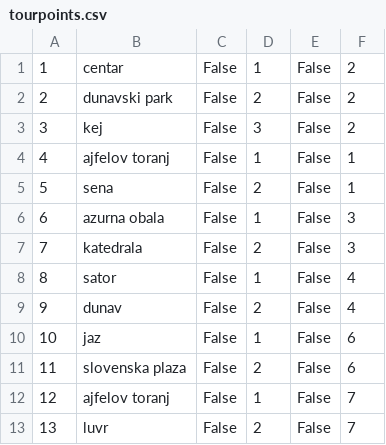
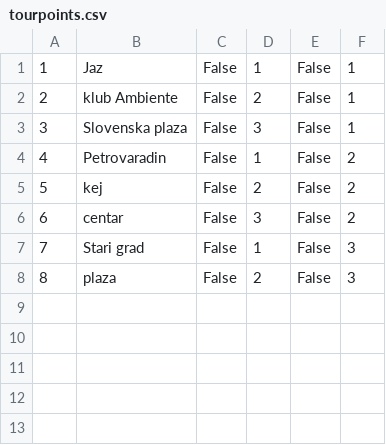
Before and after one commit to HelenaJovic/SIMS-Projekat, a CSV file: InitialProject/InitialProject/Resources/Data/tourpoints.csv, drawn as a sheet; removed rows and columns are numbered as before the commit, all else as after; the diff names each change by its address in the sheet, - before the commit and + after, or states it on an @@ line.

```diff
--- a/InitialProject/InitialProject/Resources/Data/tourpoints.csv
+++ b/InitialProject/InitialProject/Resources/Data/tourpoints.csv
+row 1: 1 | Jaz | False | 1 | False | 1
+row 2: 2 | klub Ambiente | False | 2 | False | 1
+row 3: 3 | Slovenska plaza | False | 3 | False | 1
@@ column A renumbered between rows 4 and 8 @@
-B4: centar
+B4: Petrovaradin
-B5: dunavski park
+B5: kej
-B6: kej
+B6: centar
-row 4: 4 | ajfelov toranj | False | 1 | False | 1
-row 5: 5 | sena | False | 2 | False | 1
-B7: azurna obala
+B7: Stari grad
-B8: katedrala
+B8: plaza
-row 8: 8 | sator | False | 1 | False | 4
-row 9: 9 | dunav | False | 2 | False | 4
-row 10: 10 | jaz | False | 1 | False | 6
-row 11: 11 | slovenska plaza | False | 2 | False | 6
-row 12: 12 | ajfelov toranj | False | 1 | False | 7
-row 13: 13 | luvr | False | 2 | False | 7
```
Also changed, not shown: InitialProject/InitialProject/Resources/Data/images.csv, 43 other files.
